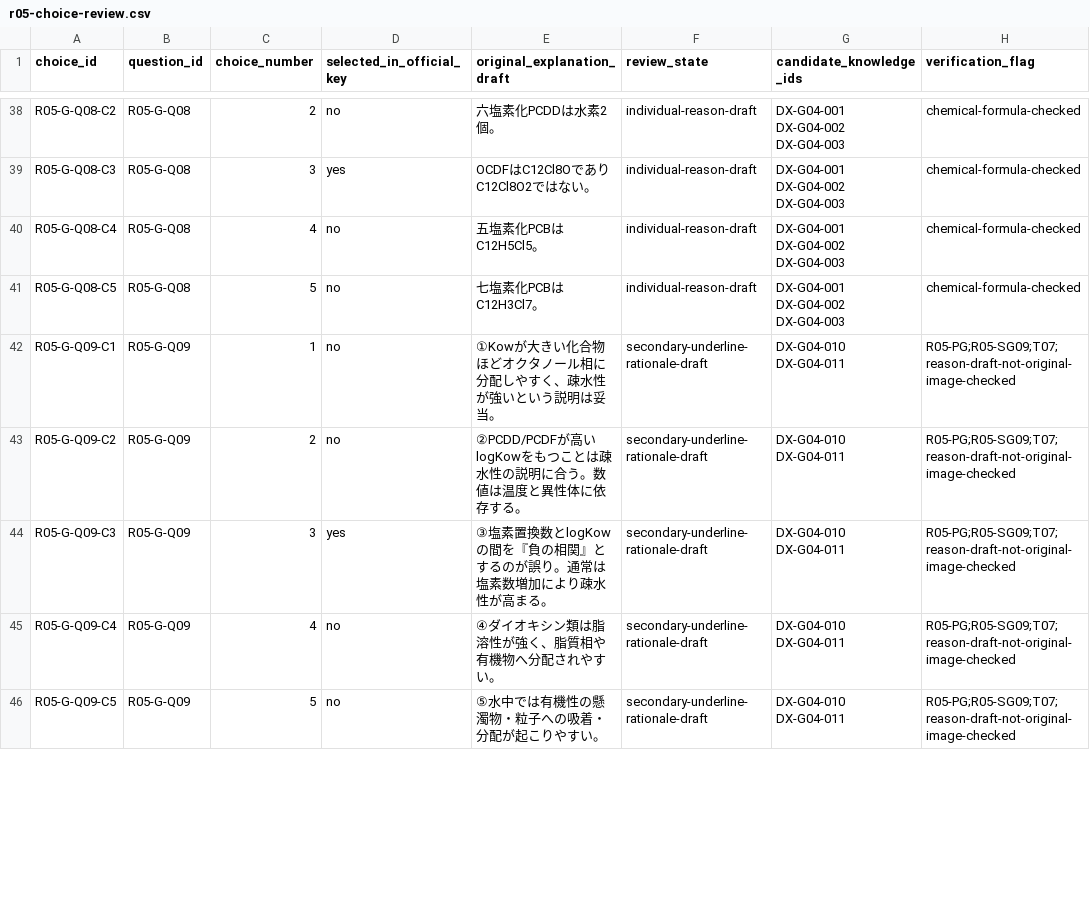
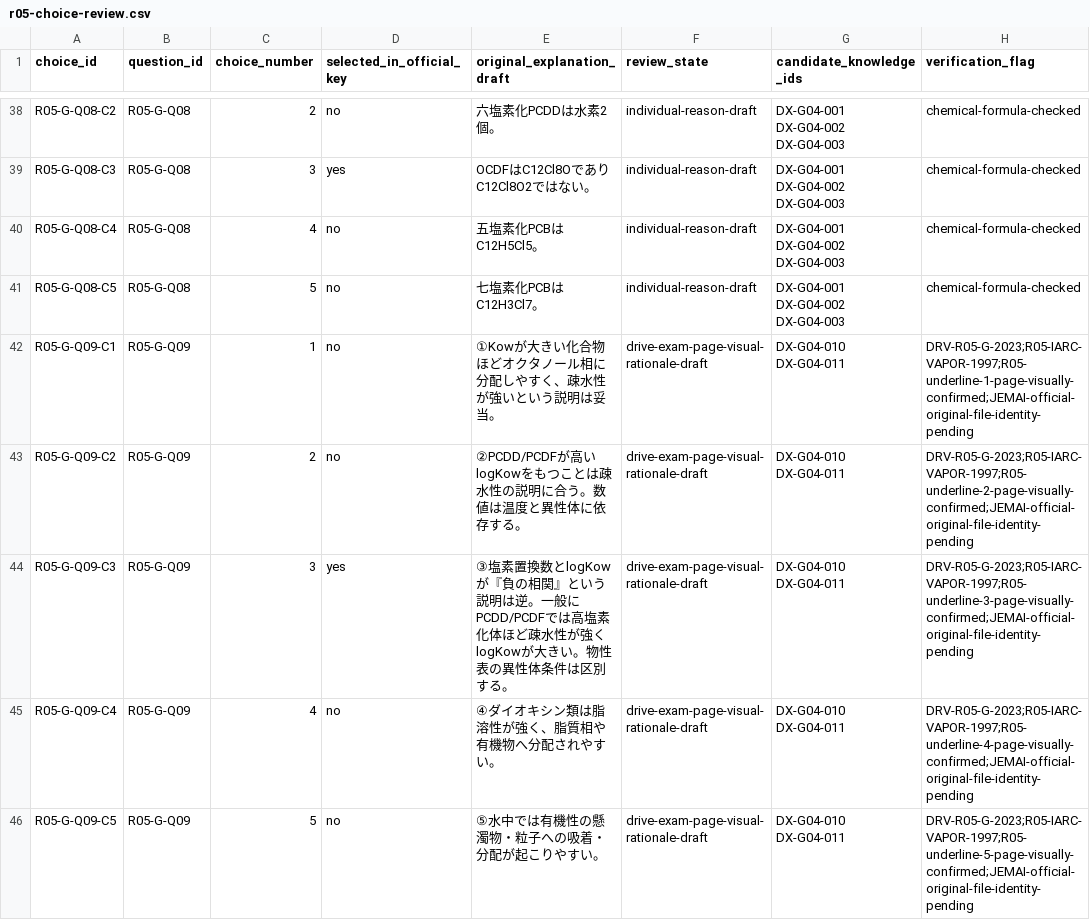
Before and after one commit to rhodanus2179/dioxin-studyware, a CSV file: docs/research/r05-choice-review.csv, drawn as a sheet; only a part is shown, gaps mark what is left out; the diff covers the shown part only.

```diff
--- a/docs/research/r05-choice-review.csv
+++ b/docs/research/r05-choice-review.csv
@@ -41,6 +41,6 @@
 "R05-G-Q08-C5","R05-G-Q08","5","no","七塩素化PCBはC12H3Cl7。","individual-reason-draft","DX-G04-001 DX-G04-002 DX-G04-003","chemical-formula-checked"
-"R05-G-Q09-C1","R05-G-Q09","1","no","①Kowが大きい化合物ほどオクタノール相に分配しやすく、疎水性が強いという説明は妥当。","secondary-underline-rationale-draft","DX-G04-010 DX-G04-011","R05-PG;R05-SG09;T07;reason-draft-not-original-image-checked"
-"R05-G-Q09-C2","R05-G-Q09","2","no","②PCDD/PCDFが高いlogKowをもつことは疎水性の説明に合う。数値は温度と異性体に依存する。","secondary-underline-rationale-draft","DX-G04-010 DX-G04-011","R05-PG;R05-SG09;T07;reason-draft-not-original-image-checked"
-"R05-G-Q09-C3","R05-G-Q09","3","yes","③塩素置換数とlogKowの間を『負の相関』とするのが誤り。通常は塩素数増加により疎水性が高まる。","secondary-underline-rationale-draft","DX-G04-010 DX-G04-011","R05-PG;R05-SG09;T07;reason-draft-not-original-image-checked"
-"R05-G-Q09-C4","R05-G-Q09","4","no","④ダイオキシン類は脂溶性が強く、脂質相や有機物へ分配されやすい。","secondary-underline-rationale-draft","DX-G04-010 DX-G04-011","R05-PG;R05-SG09;T07;reason-draft-not-original-image-checked"
-"R05-G-Q09-C5","R05-G-Q09","5","no","⑤水中では有機性の懸濁物・粒子への吸着・分配が起こりやすい。","secondary-underline-rationale-draft","DX-G04-010 DX-G04-011","R05-PG;R05-SG09;T07;reason-draft-not-original-image-checked"
+"R05-G-Q09-C1","R05-G-Q09","1","no","①Kowが大きい化合物ほどオクタノール相に分配しやすく、疎水性が強いという説明は妥当。","drive-exam-page-visual-rationale-draft","DX-G04-010 DX-G04-011","DRV-R05-G-2023;R05-IARC-VAPOR-1997;R05-underline-1-page-visually-confirmed;JEMAI-official-original-file-identity-pending"
+"R05-G-Q09-C2","R05-G-Q09","2","no","②PCDD/PCDFが高いlogKowをもつことは疎水性の説明に合う。数値は温度と異性体に依存する。","drive-exam-page-visual-rationale-draft","DX-G04-010 DX-G04-011","DRV-R05-G-2023;R05-IARC-VAPOR-1997;R05-underline-2-page-visually-confirmed;JEMAI-official-original-file-identity-pending"
+"R05-G-Q09-C3","R05-G-Q09","3","yes","③塩素置換数とlogKowが『負の相関』という説明は逆。一般にPCDD/PCDFでは高塩素化体ほど疎水性が強くlogKowが大きい。物性表の異性体条件は区別する。","drive-exam-page-visual-rationale-draft","DX-G04-010 DX-G04-011","DRV-R05-G-2023;R05-IARC-VAPOR-1997;R05-underline-3-page-visually-confirmed;JEMAI-official-original-file-identity-pending"
+"R05-G-Q09-C4","R05-G-Q09","4","no","④ダイオキシン類は脂溶性が強く、脂質相や有機物へ分配されやすい。","drive-exam-page-visual-rationale-draft","DX-G04-010 DX-G04-011","DRV-R05-G-2023;R05-IARC-VAPOR-1997;R05-underline-4-page-visually-confirmed;JEMAI-official-original-file-identity-pending"
+"R05-G-Q09-C5","R05-G-Q09","5","no","⑤水中では有機性の懸濁物・粒子への吸着・分配が起こりやすい。","drive-exam-page-visual-rationale-draft","DX-G04-010 DX-G04-011","DRV-R05-G-2023;R05-IARC-VAPOR-1997;R05-underline-5-page-visually-confirmed;JEMAI-official-original-file-identity-pending"
```
Also changed, not shown: 77 edited cells elsewhere in this file, docs/research/claim-evidence-audit.csv, docs/research/r05-question-review.csv, 10 other files.
